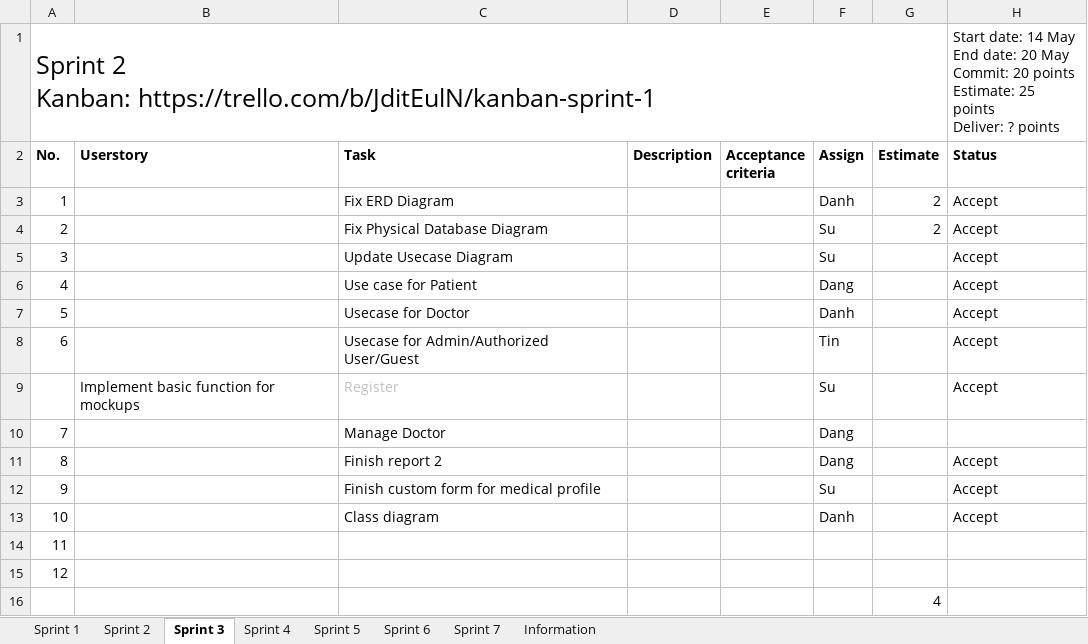
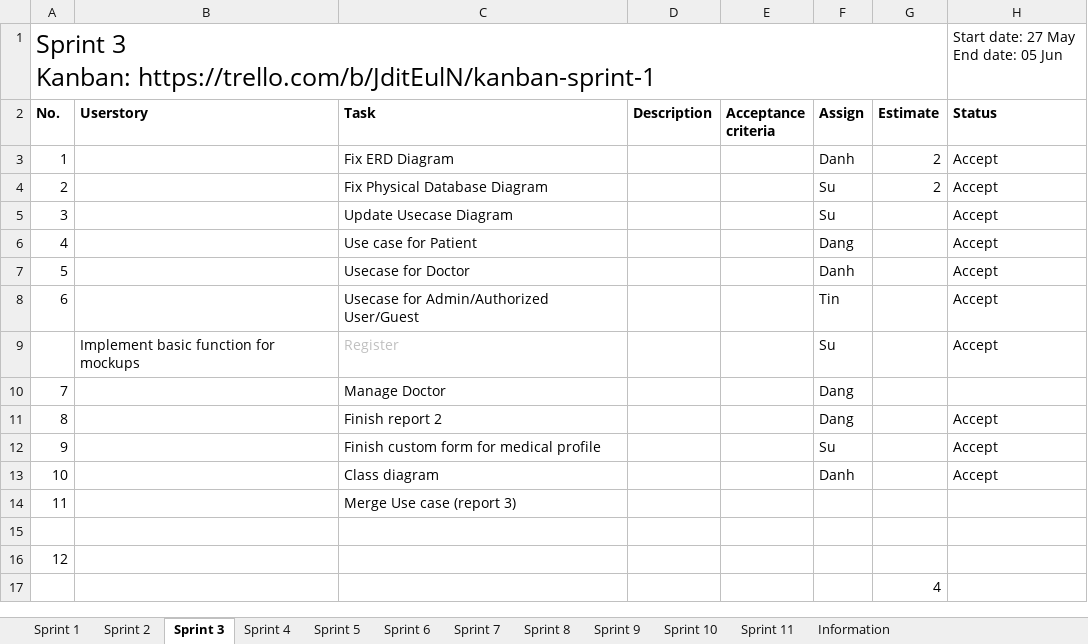
Before and after one commit to palaniellappank/online-medical-consultant-system, an Excel workbook: Document/SCRUM/Sprint Backlog.xlsx, sheet Sprint 3, drawn as a sheet; values as stored, in another font and other column widths than the file's, no borders; conditional formats and table styles not drawn; ↵ is a line break in a cell; the diff names each change by its address in the sheet, - before the commit and + after, or states it on an @@ line.

Commit message:
Create sprint backlog, product backlog

```diff
--- a/Document/SCRUM/Sprint Backlog.xlsx (sheet Sprint 3)
+++ b/Document/SCRUM/Sprint Backlog.xlsx (sheet Sprint 3)
+sheet tab: Sprint 8
+sheet tab: Sprint 9
+sheet tab: Sprint 10
+sheet tab: Sprint 11
@@ column A (No.) renumbered between rows 1 and 15 @@
-H1 (Status): Start date: 14 May ↵ End date: 20 May ↵ Commit: 20 points ↵ Estimate: 25 points ↵ Deliver: ? points
+H1 (Status): Start date: 27 May ↵ End date: 05 Jun
+row 14: 11 |  | Merge Use case (report 3)
```
Also changed, not shown: sheet Sprint 4, sheet Sprint 7, sheet Sprint 2, sheet Sprint 6, sheet Sprint 5, Document/SCRUM/Product Backlog.xlsx.
